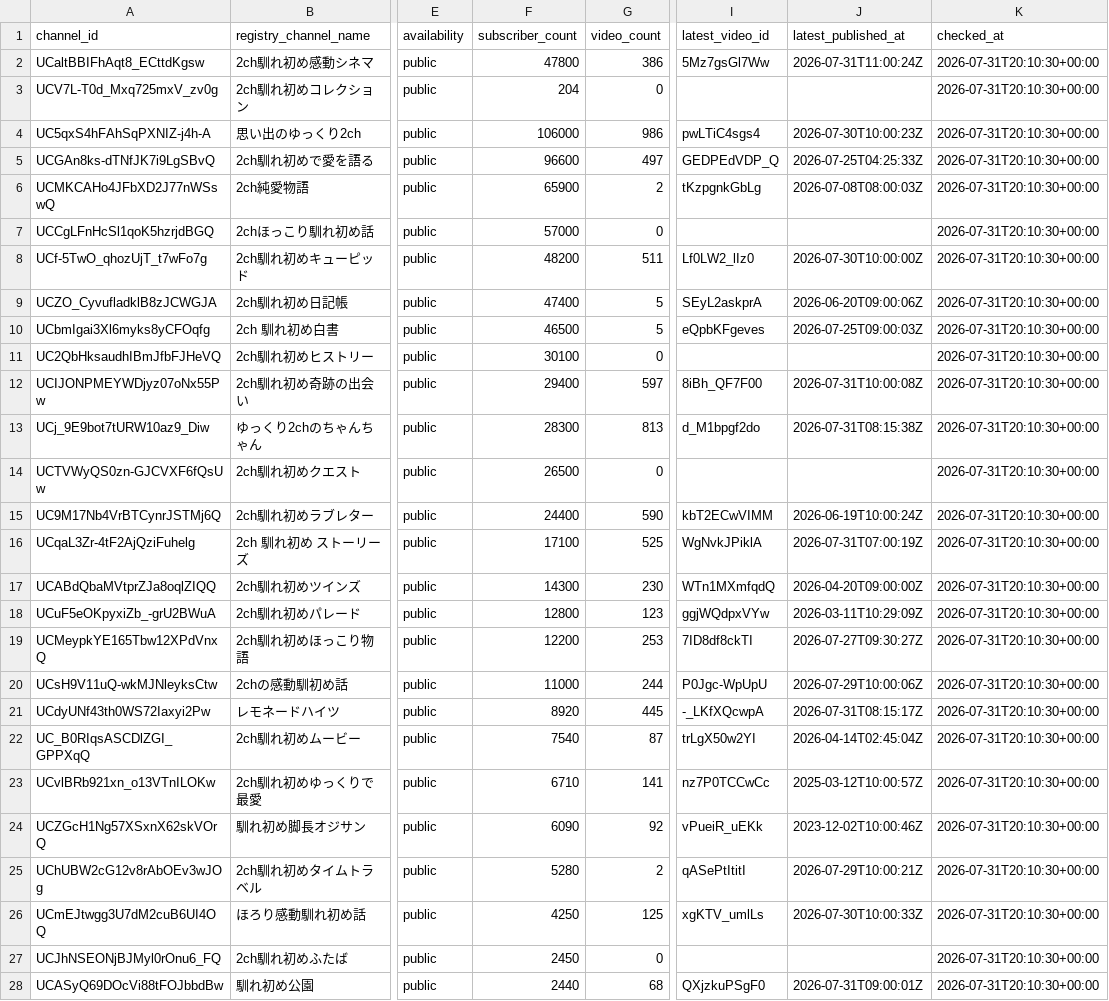
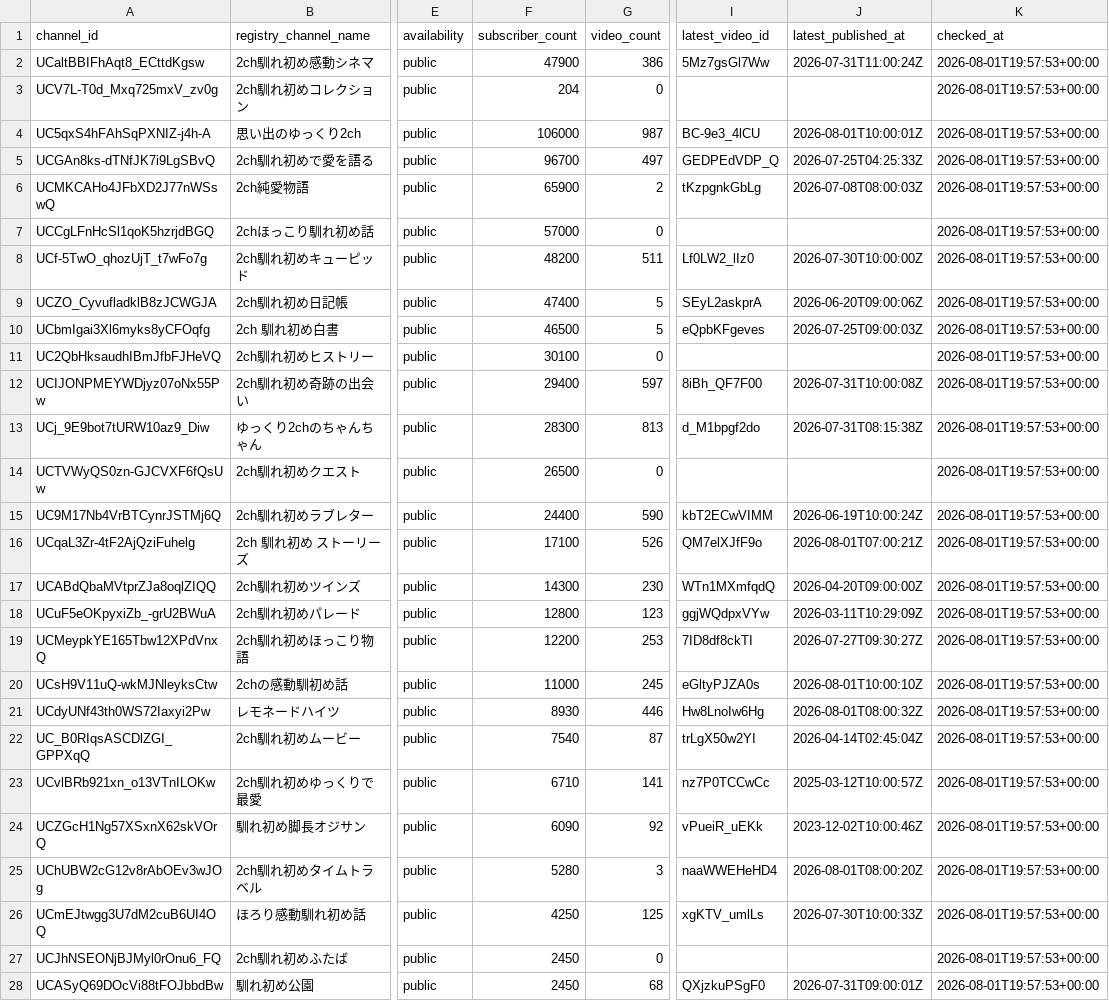
Before and after one commit to japonismy/naresome-kikaku-research, a CSV file: data_sources/youtube_channel_status.csv, drawn as a sheet; only a part is shown, gaps mark what is left out; the diff covers the shown part only; the diff names each change by its address in the sheet, - before the commit and + after, or states it on an @@ line.

```diff
--- a/data_sources/youtube_channel_status.csv
+++ b/data_sources/youtube_channel_status.csv
-F2 (subscriber_count): 47800
+F2 (subscriber_count): 47900
-K2:K28 (checked_at): 2026-07-31T20:10:30+00:00
+K2:K28 (checked_at): 2026-08-01T19:57:53+00:00
-G4 (video_count): 986
+G4 (video_count): 987
-I4 (latest_video_id): pwLTiC4sgs4
+I4 (latest_video_id): BC-9e3_4lCU
-J4 (latest_published_at): 2026-07-30T10:00:23Z
+J4 (latest_published_at): 2026-08-01T10:00:01Z
-F5 (subscriber_count): 96600
+F5 (subscriber_count): 96700
-G16 (video_count): 525
+G16 (video_count): 526
-I16 (latest_video_id): WgNvkJPiklA
+I16 (latest_video_id): QM7elXJfF9o
-J16 (latest_published_at): 2026-07-31T07:00:19Z
+J16 (latest_published_at): 2026-08-01T07:00:21Z
-G20 (video_count): 244
+G20 (video_count): 245
-I20 (latest_video_id): P0Jgc-WpUpU
+I20 (latest_video_id): eGltyPJZA0s
-J20 (latest_published_at): 2026-07-29T10:00:06Z
+J20 (latest_published_at): 2026-08-01T10:00:10Z
-F21 (subscriber_count): 8920
+F21 (subscriber_count): 8930
-G21 (video_count): 445
+G21 (video_count): 446
-I21 (latest_video_id): -_LKfXQcwpA
+I21 (latest_video_id): Hw8LnoIw6Hg
-J21 (latest_published_at): 2026-07-31T08:15:17Z
+J21 (latest_published_at): 2026-08-01T08:00:32Z
-G25 (video_count): 2
+G25 (video_count): 3
-I25 (latest_video_id): qASePtItitI
+I25 (latest_video_id): naaWWEHeHD4
-J25 (latest_published_at): 2026-07-29T10:00:21Z
+J25 (latest_published_at): 2026-08-01T08:00:20Z
-F28 (subscriber_count): 2440
+F28 (subscriber_count): 2450
```
Also changed, not shown: 8 edited cells elsewhere in this file, data_sources/youtube_current_stats.csv, reports/channel_scope.csv, 8 other files.
